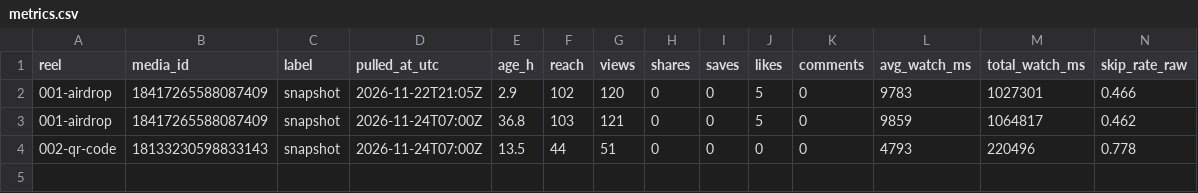
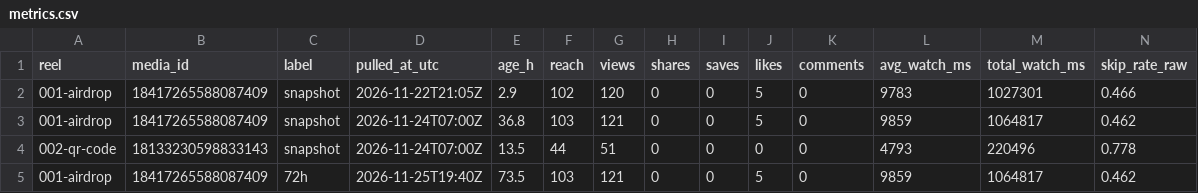
Before and after one commit to KingMeDong/tech-simple-assets, a CSV file: analytics/metrics.csv, drawn as a sheet; only a part is shown; rows hold the shown columns only; the diff names each change by its address in the sheet, - before the commit and + after, or states it on an @@ line.

```diff
--- a/analytics/metrics.csv
+++ b/analytics/metrics.csv
+row 5: 001-airdrop | 18417265588087409 | 72h | 2026-11-25T19:40Z | 73.5 | 103 | 121 | 0 | 0 | 5 | 0 | 9859 | 1064817 | 0.462
```
Also changed, not shown: 7 other files.
